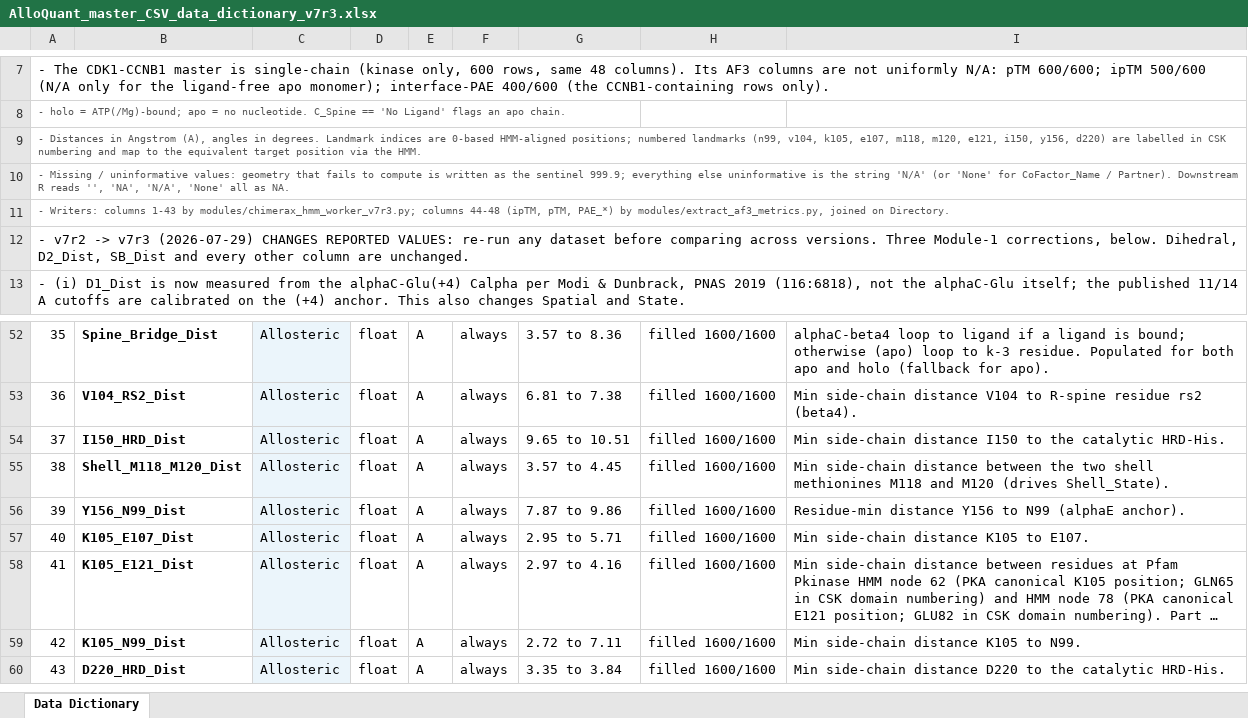
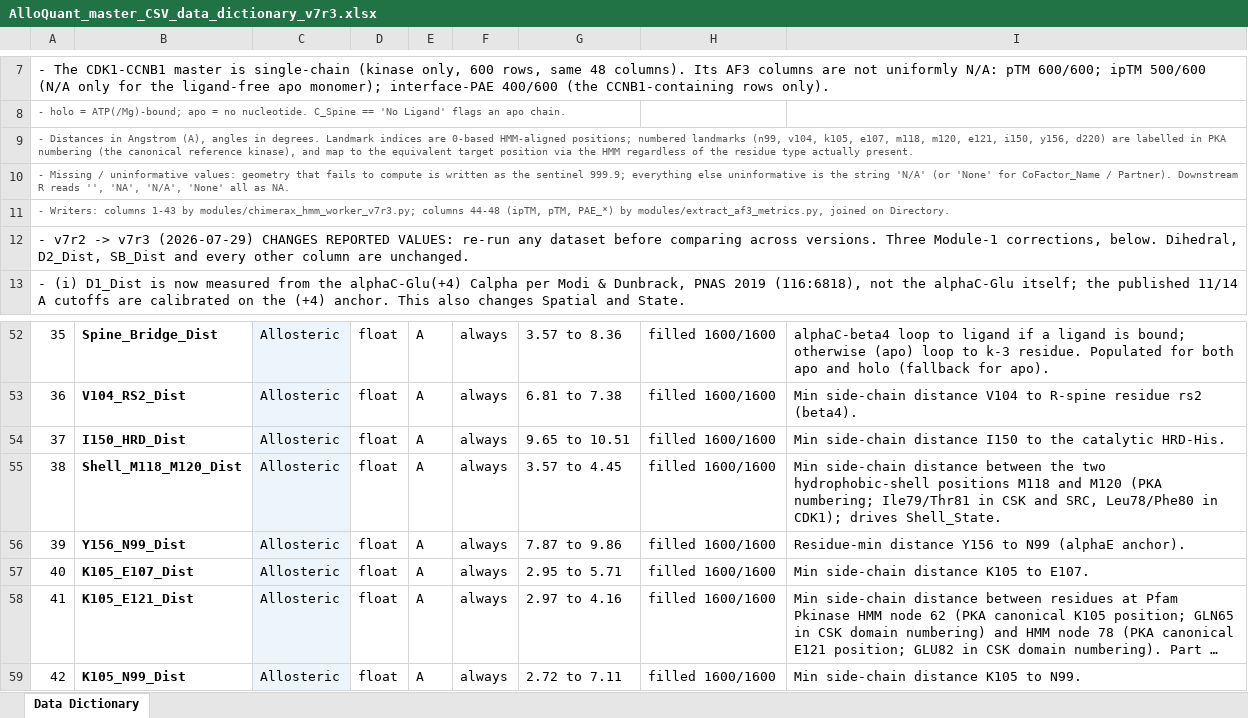
Before and after one commit to aimamoto/kinase_simulation_analysis, an Excel workbook: docs/AlloQuant_master_CSV_data_dictionary_v7r3.xlsx, sheet Data Dictionary, drawn as a sheet; only a part is shown, gaps mark what is left out; the shorter side is filled out with more unchanged rows; long unchanged cells end in …; values as stored, in another font and other column widths than the file's, no borders; the diff names each change by its address in the sheet, - before the commit and + after, or states it on an @@ line.

```diff
--- a/docs/AlloQuant_master_CSV_data_dictionary_v7r3.xlsx (sheet Data Dictionary)
+++ b/docs/AlloQuant_master_CSV_data_dictionary_v7r3.xlsx (sheet Data Dictionary)
-A9: …labelled in CSK numbering and map to the equivalent target position via the HMM.
+A9: …labelled in PKA numbering (the canonical reference kinase), and map to the equivalent target position via the HMM regardless of the residue type actually present.
-I55: …the two shell methionines M118 and M120 (drives Shell_State).
+I55: …the two hydrophobic-shell positions M118 and M120 (PKA numbering; Ile79/Thr81 in CSK and SRC, Leu78/Phe80 in CDK1); drives Shell_State.
```
Also changed, not shown: 2 other files.
